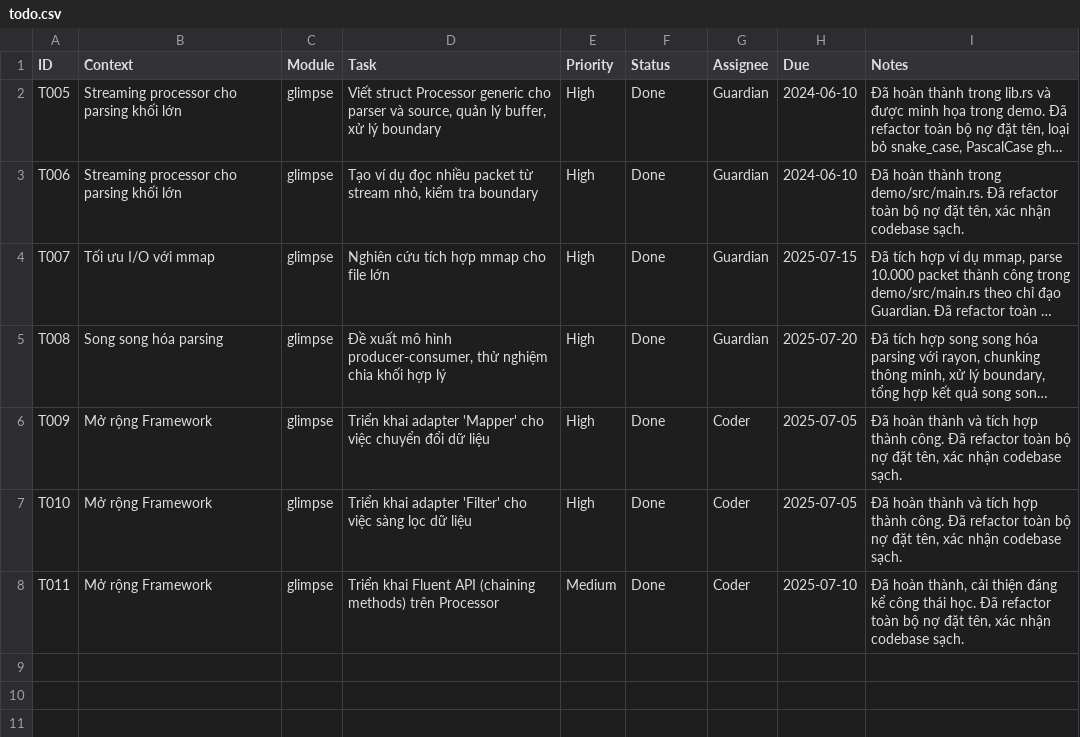
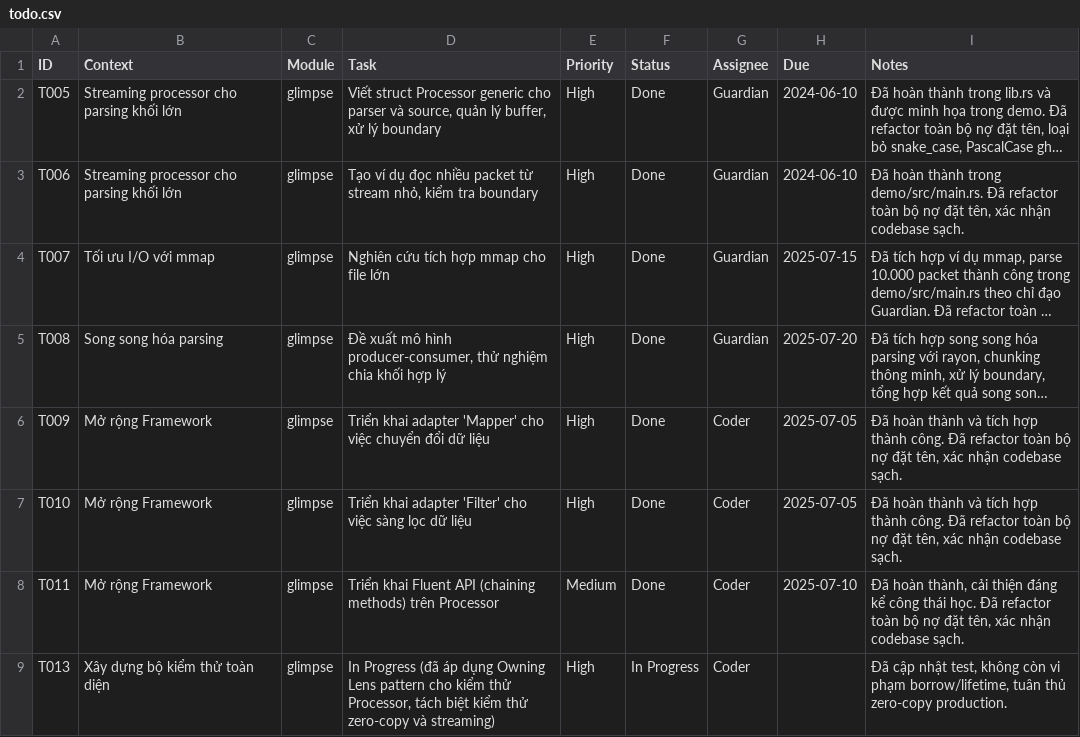
Before and after one commit to hoduyquocbao/glimpse, a CSV file: glimpse/todo.csv, drawn as a sheet; long unchanged cells end in ….

Commit message:
Cập nhật tài liệu và kiểm thử cho `Processor` và `Parser` với việc áp dụng Owning Lens pattern. Tách biệt kiểm thử logic streaming khỏi các ràng buộc lifetime của zero-copy, đảm bảo tuân thủ triết lý kiến trúc. Xác nhận không còn vi phạm nào trong codebase và cập nhật kế hoạch hành động cho các nhiệm vụ tiếp theo.

```diff
--- a/glimpse/todo.csv
+++ b/glimpse/todo.csv
@@ -8 +8,2 @@ T010,"Mở rộng Framework",glimpse,"Triển khai adapter 'Filter' cho việc s
 T011,"Mở rộng Framework",glimpse,"Triển khai Fluent API (chaining methods) trên Processor","Medium","Done","Coder","2025-07-10","Đã hoàn thành, cải thiện đáng kể công thái học. Đã refactor toàn bộ nợ đặt tên, xác nhận codebase sạch."
+T013,"Xây dựng bộ kiểm thử toàn diện",glimpse,"In Progress (đã áp dụng Owning Lens pattern cho kiểm thử Processor, tách biệt kiểm thử zero-copy và streaming)","High","In Progress","Coder",,"Đã cập nhật test, không còn vi phạm borrow/lifetime, tuân thủ zero-copy production."
```
Also changed, not shown: glimpse/architecture.csv, glimpse/memories.csv, 3 other files.
